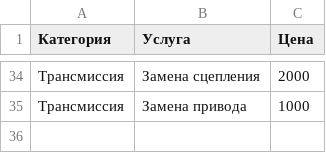
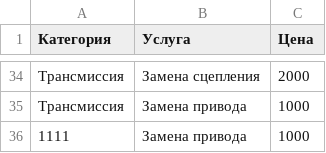
Before and after one commit to fixsto/price, a CSV file: services.csv, drawn as a sheet; only a part is shown, gaps mark what is left out; the diff names each change by its address in the sheet, - before the commit and + after, or states it on an @@ line.

Commit message:
Update services.csv

```diff
--- a/services.csv
+++ b/services.csv
+row 36: 1111 | Замена привода | 1000
```
